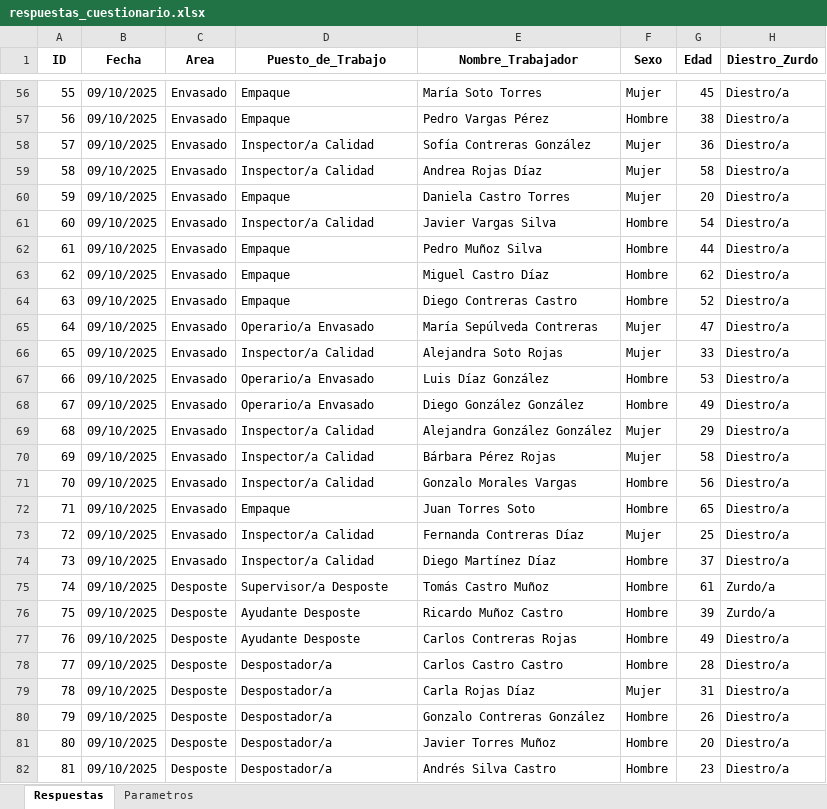
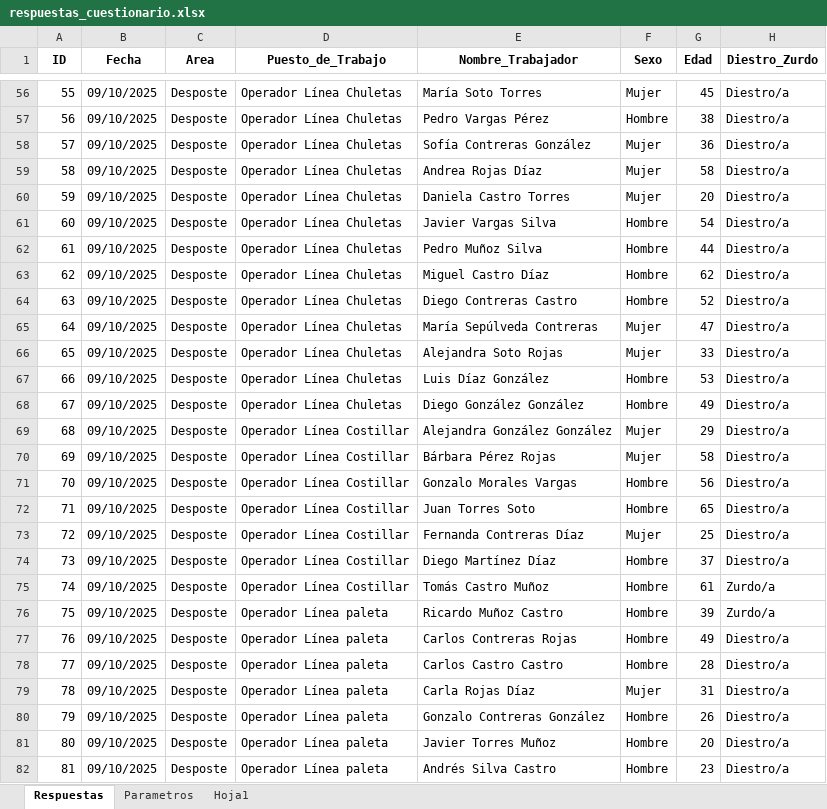
Before and after one commit to david-tkd203/matriz-lo-miranda, an Excel workbook: src/source/respuestas_cuestionario.xlsx, sheet Respuestas, drawn as a sheet; only a part is shown, gaps mark what is left out; values as stored, in another font and other column widths than the file's, no borders; the diff covers the shown part only; the diff names each change by its address in the sheet, - before the commit and + after, or states it on an @@ line.

```diff
--- a/src/source/respuestas_cuestionario.xlsx (sheet Respuestas)
+++ b/src/source/respuestas_cuestionario.xlsx (sheet Respuestas)
+sheet tab: Hoja1
-C56:C74 (Area): Envasado
+C56:C74 (Area): Desposte
-D56:D57 (Puesto_de_Trabajo): Empaque
+D56:D57 (Puesto_de_Trabajo): Operador Línea Chuletas
-D58:D59 (Puesto_de_Trabajo): Inspector/a Calidad
+D58:D59 (Puesto_de_Trabajo): Operador Línea Chuletas
-D60 (Puesto_de_Trabajo): Empaque
+D60 (Puesto_de_Trabajo): Operador Línea Chuletas
-D61 (Puesto_de_Trabajo): Inspector/a Calidad
+D61 (Puesto_de_Trabajo): Operador Línea Chuletas
-D62:D64 (Puesto_de_Trabajo): Empaque
+D62:D64 (Puesto_de_Trabajo): Operador Línea Chuletas
-D65 (Puesto_de_Trabajo): Operario/a Envasado
+D65 (Puesto_de_Trabajo): Operador Línea Chuletas
-D66 (Puesto_de_Trabajo): Inspector/a Calidad
+D66 (Puesto_de_Trabajo): Operador Línea Chuletas
-D67:D68 (Puesto_de_Trabajo): Operario/a Envasado
+D67:D68 (Puesto_de_Trabajo): Operador Línea Chuletas
-D69:D71 (Puesto_de_Trabajo): Inspector/a Calidad
+D69:D71 (Puesto_de_Trabajo): Operador Línea Costillar
-D72 (Puesto_de_Trabajo): Empaque
+D72 (Puesto_de_Trabajo): Operador Línea Costillar
-D73:D74 (Puesto_de_Trabajo): Inspector/a Calidad
+D73:D74 (Puesto_de_Trabajo): Operador Línea Costillar
-D75 (Puesto_de_Trabajo): Supervisor/a Desposte
+D75 (Puesto_de_Trabajo): Operador Línea Costillar
-D76:D77 (Puesto_de_Trabajo): Ayudante Desposte
+D76:D77 (Puesto_de_Trabajo): Operador Línea paleta
-D78:D82 (Puesto_de_Trabajo): Despostador/a
+D78:D82 (Puesto_de_Trabajo): Operador Línea paleta
```
Also changed, not shown: 146 edited cells elsewhere in this sheet, sheet Parametros, 4 other files.
